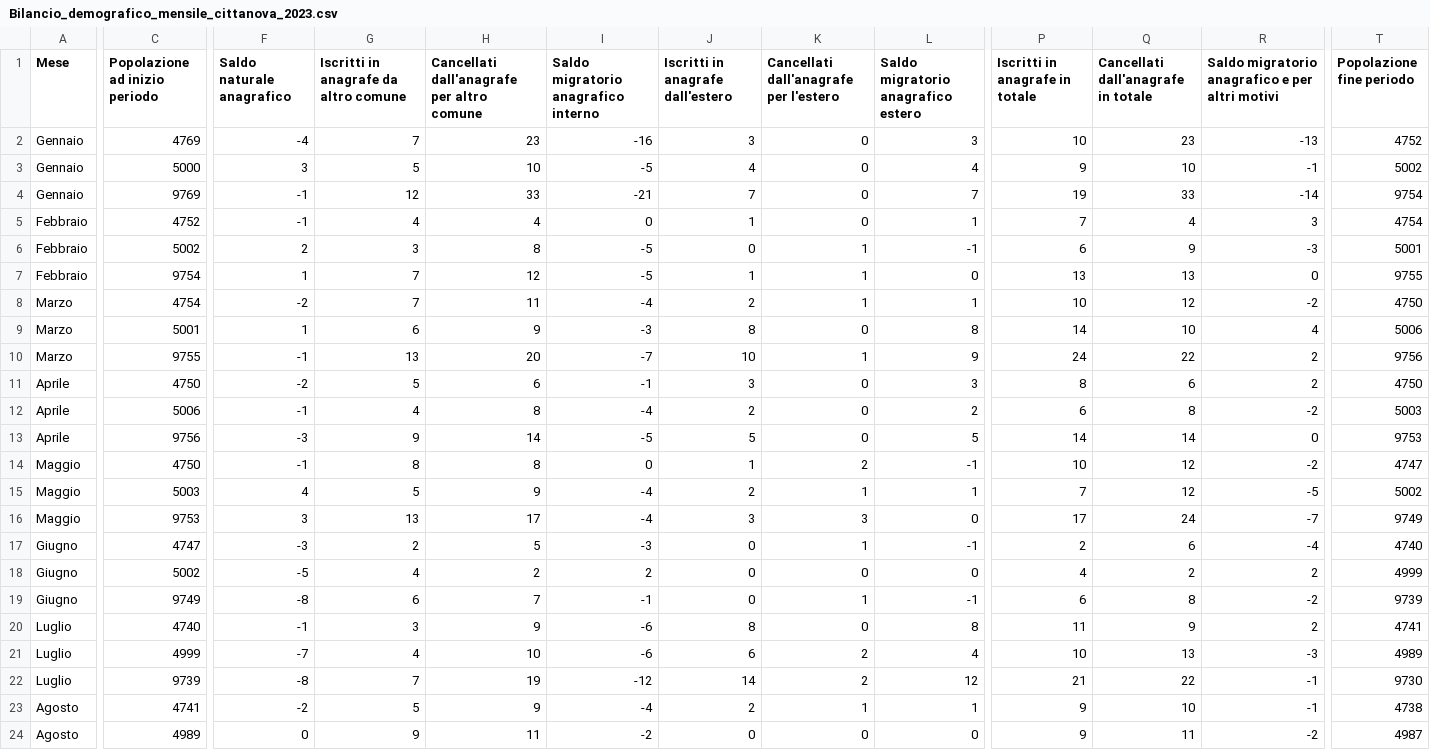
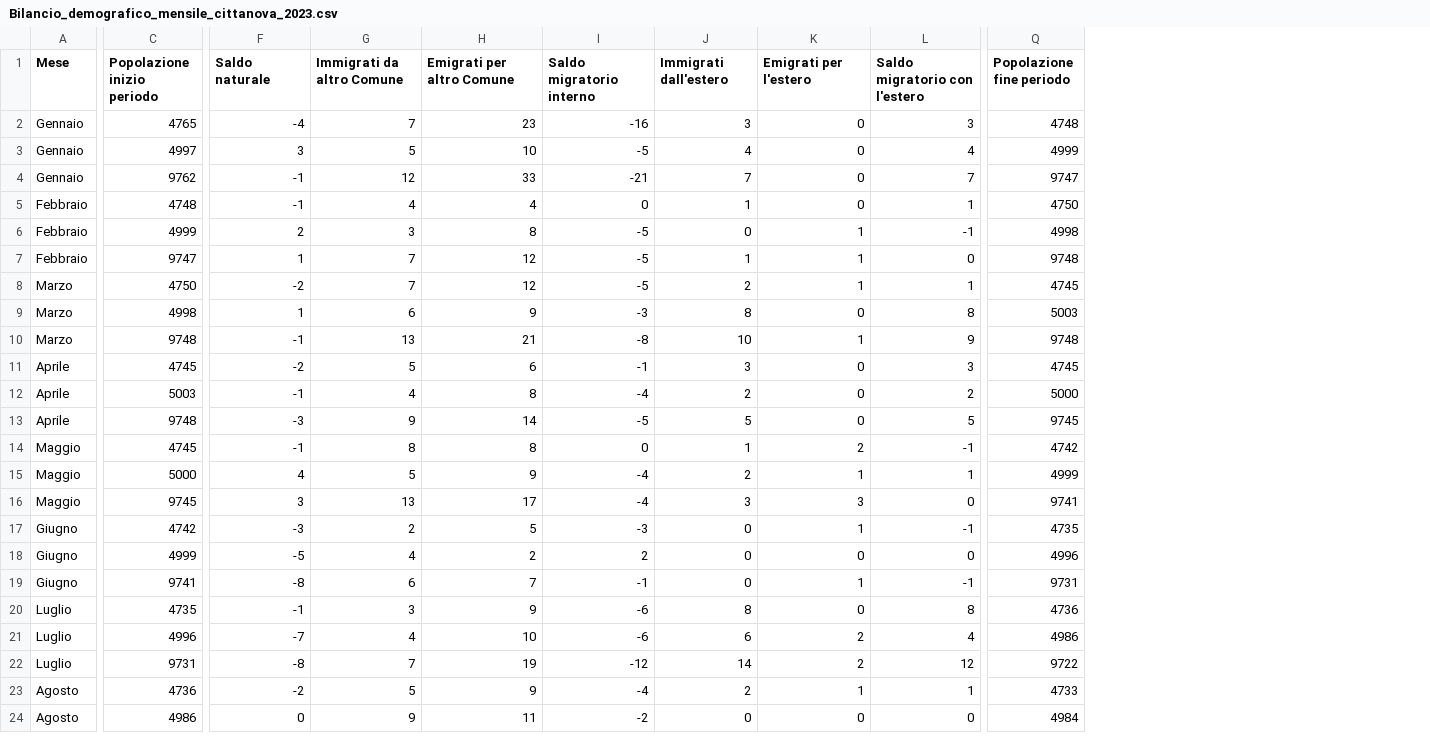
Before and after one commit to francescopoliti/ISTAT-CITTANOVA, a CSV file: Bilancio_demografico_mensile_cittanova_2023.csv, drawn as a sheet; only a part is shown, gaps mark what is left out; removed rows and columns are numbered as before the commit, all else as after; the diff covers the shown part only; the diff names each change by its address in the sheet, - before the commit and + after, or states it on an @@ line.

Commit message:
update

```diff
--- a/Bilancio_demografico_mensile_cittanova_2023.csv
+++ b/Bilancio_demografico_mensile_cittanova_2023.csv
-column C (Popolazione ad inizio periodo), rows 2-24: 4769 | 5000 | 9769 | 4752 | 5002 | 9754 | 4754 | 5001 | 9755 | 4750 | 5006 | 9756 | 4750 | 5003 | 9753 | 4747 | 5002 | 9749 | 4740 | 4999 | 9739 | 4741 | 4989
+column C (Popolazione inizio periodo), rows 2-24: 4765 | 4997 | 9762 | 4748 | 4999 | 9747 | 4750 | 4998 | 9748 | 4745 | 5003 | 9748 | 4745 | 5000 | 9745 | 4742 | 4999 | 9741 | 4735 | 4996 | 9731 | 4736 | 4986
-column P (Iscritti in anagrafe in totale), rows 2-24: 10 | 9 | 19 | 7 | 6 | 13 | 10 | 14 | 24 | 8 | 6 | 14 | 10 | 7 | 17 | 2 | 4 | 6 | 11 | 10 | 21 | 9 | 9
-column Q, rows 1-24: Cancellati dall'anagrafe in totale | 23 | 10 | 33 | 4 | 9 | 13 | 12 | 10 | 22 | 6 | 8 | 14 | 12 | 12 | 24 | 6 | 2 | 8 | 9 | 13 | 22 | 10 | 11
-column R, rows 1-24: Saldo migratorio anagrafico e per altri motivi | -13 | -1 | -14 | 3 | -3 | 0 | -2 | 4 | 2 | 2 | -2 | 0 | -2 | -5 | -7 | -4 | 2 | -2 | 2 | -3 | -1 | -1 | -2
-F1: Saldo naturale anagrafico
+F1: Saldo naturale
-G1: Iscritti in anagrafe da altro comune
+G1: Immigrati da altro Comune
-H1: Cancellati dall'anagrafe per altro comune
+H1: Emigrati per altro Comune
-I1: Saldo migratorio anagrafico interno
+I1: Saldo migratorio interno
-J1: Iscritti in anagrafe dall'estero
+J1: Immigrati dall'estero
-K1: Cancellati dall'anagrafe per l'estero
+K1: Emigrati per l'estero
-L1: Saldo migratorio anagrafico estero
+L1: Saldo migratorio con l'estero
-Q2 (Popolazione fine periodo): 4752
+Q2 (Popolazione fine periodo): 4748
-Q3 (Popolazione fine periodo): 5002
+Q3 (Popolazione fine periodo): 4999
-Q4 (Popolazione fine periodo): 9754
+Q4 (Popolazione fine periodo): 9747
-Q5 (Popolazione fine periodo): 4754
+Q5 (Popolazione fine periodo): 4750
-Q6 (Popolazione fine periodo): 5001
+Q6 (Popolazione fine periodo): 4998
-Q7 (Popolazione fine periodo): 9755
+Q7 (Popolazione fine periodo): 9748
-H8 (Emigrati per altro Comune): 11
+H8 (Emigrati per altro Comune): 12
-I8 (Saldo migratorio interno): -4
+I8 (Saldo migratorio interno): -5
-Q8 (Popolazione fine periodo): 4750
+Q8 (Popolazione fine periodo): 4745
-Q9 (Popolazione fine periodo): 5006
+Q9 (Popolazione fine periodo): 5003
-H10 (Emigrati per altro Comune): 20
+H10 (Emigrati per altro Comune): 21
-I10 (Saldo migratorio interno): -7
+I10 (Saldo migratorio interno): -8
-Q10 (Popolazione fine periodo): 9756
+Q10 (Popolazione fine periodo): 9748
-Q11 (Popolazione fine periodo): 4750
+Q11 (Popolazione fine periodo): 4745
-Q12 (Popolazione fine periodo): 5003
+Q12 (Popolazione fine periodo): 5000
-Q13 (Popolazione fine periodo): 9753
+Q13 (Popolazione fine periodo): 9745
-Q14 (Popolazione fine periodo): 4747
+Q14 (Popolazione fine periodo): 4742
-Q15 (Popolazione fine periodo): 5002
+Q15 (Popolazione fine periodo): 4999
-Q16 (Popolazione fine periodo): 9749
+Q16 (Popolazione fine periodo): 9741
-Q17 (Popolazione fine periodo): 4740
+Q17 (Popolazione fine periodo): 4735
-Q18 (Popolazione fine periodo): 4999
+Q18 (Popolazione fine periodo): 4996
-Q19 (Popolazione fine periodo): 9739
+Q19 (Popolazione fine periodo): 9731
-Q20 (Popolazione fine periodo): 4741
+Q20 (Popolazione fine periodo): 4736
-Q21 (Popolazione fine periodo): 4989
+Q21 (Popolazione fine periodo): 4986
-Q22 (Popolazione fine periodo): 9730
+Q22 (Popolazione fine periodo): 9722
-Q23 (Popolazione fine periodo): 4738
+Q23 (Popolazione fine periodo): 4733
-Q24 (Popolazione fine periodo): 4987
+Q24 (Popolazione fine periodo): 4984
```
Also changed, not shown: 6 added rows and 4 edited cells elsewhere in this file.
